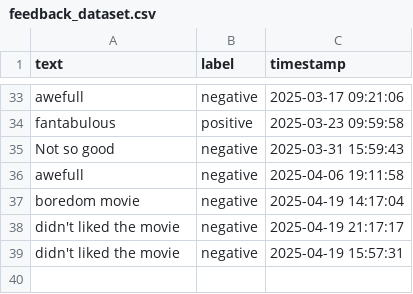
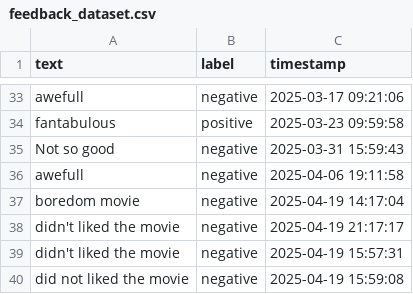
Before and after one commit to Private-Fox7/Sentiment-Analysis-App, a CSV file: feedback_dataset.csv, drawn as a sheet; only a part is shown, gaps mark what is left out.

Commit message:
Update feedback data - 2025-04-19 15:59:10

```diff
--- a/feedback_dataset.csv
+++ b/feedback_dataset.csv
@@ -39 +39,2 @@ didn't liked the movie,negative,2025-04-19 21:17:17
 didn't liked the movie,negative,2025-04-19 15:57:31
+did not liked the movie,negative,2025-04-19 15:59:08
```
